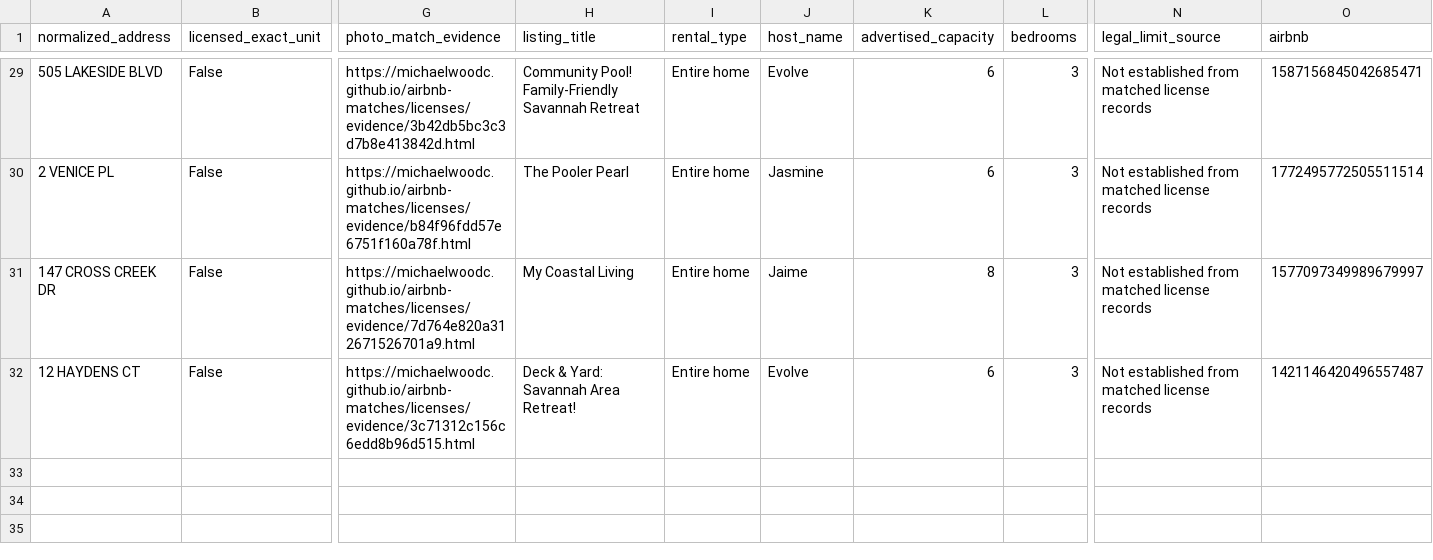
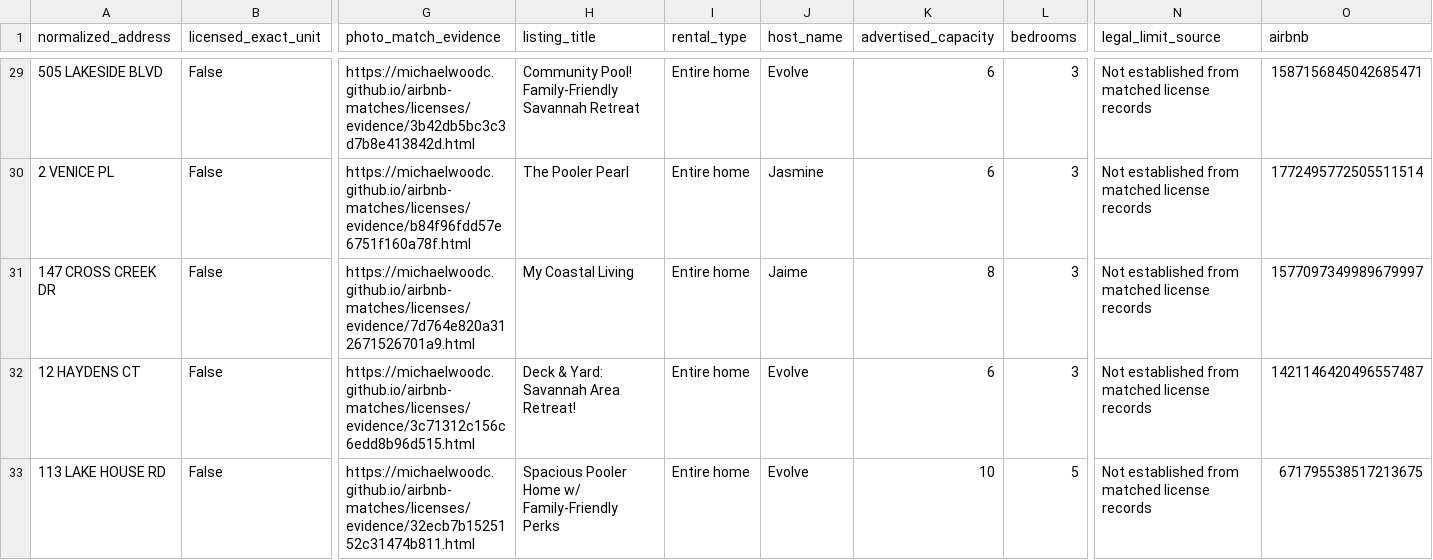
Before and after one commit to MichaelWoodc/airbnb-matches, a CSV file: licenses/outside_scope.csv, drawn as a sheet; only a part is shown, gaps mark what is left out; rows hold the shown columns only; the diff names each change by its address in the sheet, - before the commit and + after, or states it on an @@ line.

Commit message:
Update discovered property matches

```diff
--- a/licenses/outside_scope.csv
+++ b/licenses/outside_scope.csv
+row 33: 113 LAKE HOUSE RD | False | https://michaelwoodc.github.io/airbnb-matches/licenses/evidence/32ecb7b1525152c31474b811.html | Spacious Pooler Home w/ Family-Friendly Perks | Entire home | Evolve | 10 | 5 | Not established from matched license records | 671795538517213675
```
Also changed, not shown: 4 other files.
